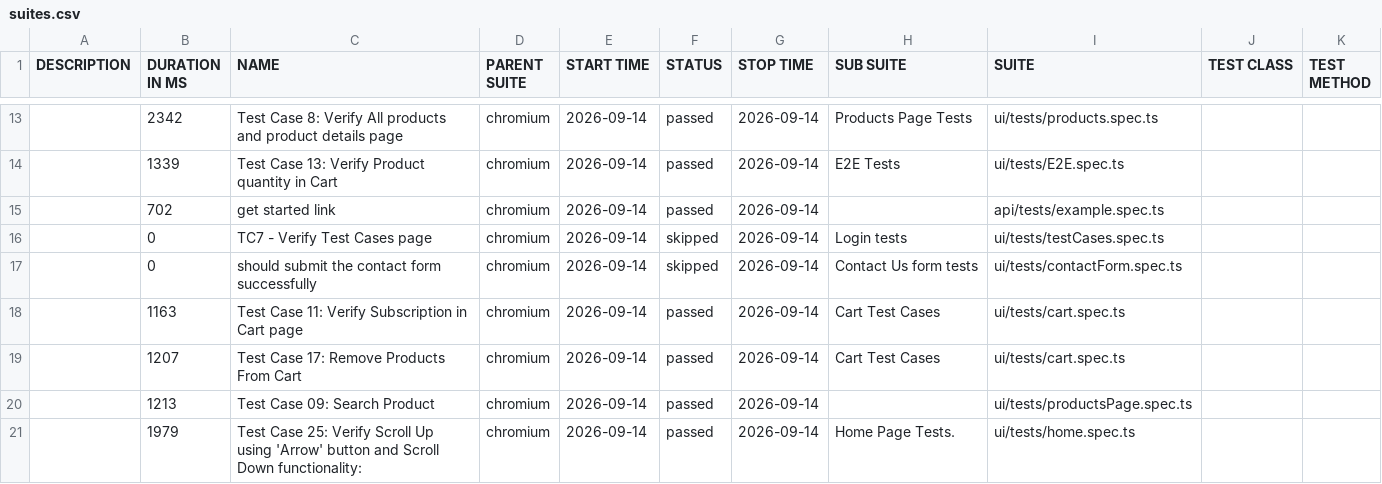
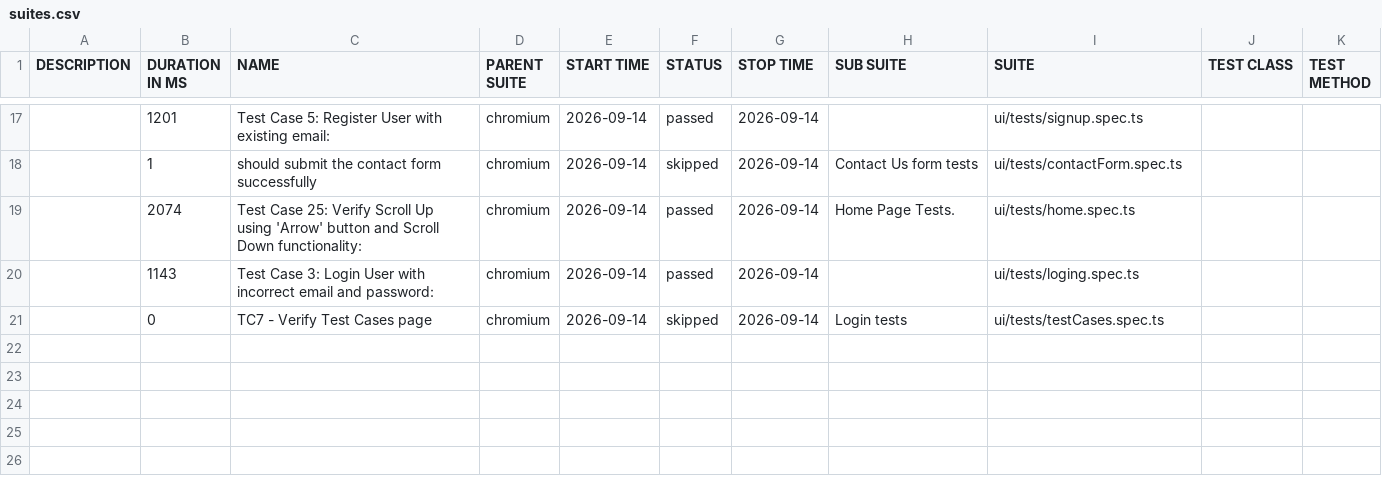
Before and after one commit to Super-QAcks/ecommerce-playwright, a CSV file: 158/data/suites.csv, drawn as a sheet; only a part is shown, gaps mark what is left out; the diff covers the shown part only.

```diff
--- a/158/data/suites.csv
+++ b/158/data/suites.csv
@@ -13,9 +17,5 @@
-"","2342","Test Case 8: Verify All products and product details page","chromium","2026-09-14","passed","2026-09-14","Products Page Tests","ui/tests/products.spec.ts","",""
-"","1339","Test Case 13: Verify Product quantity in Cart","chromium","2026-09-14","passed","2026-09-14","E2E Tests","ui/tests/E2E.spec.ts","",""
-"","702","get started link","chromium","2026-09-14","passed","2026-09-14","","api/tests/example.spec.ts","",""
+"","1201","Test Case 5: Register User with existing email:","chromium","2026-09-14","passed","2026-09-14","","ui/tests/signup.spec.ts","",""
+"","1","should submit the contact form successfully","chromium","2026-09-14","skipped","2026-09-14","Contact Us form tests","ui/tests/contactForm.spec.ts","",""
+"","2074","Test Case 25: Verify Scroll Up using 'Arrow' button and Scroll Down functionality:","chromium","2026-09-14","passed","2026-09-14","Home Page Tests.","ui/tests/home.spec.ts","",""
+"","1143","Test Case 3: Login User with incorrect email and password:","chromium","2026-09-14","passed","2026-09-14","","ui/tests/loging.spec.ts","",""
 "","0","TC7 - Verify Test Cases page","chromium","2026-09-14","skipped","2026-09-14","Login tests","ui/tests/testCases.spec.ts","",""
-"","0","should submit the contact form successfully","chromium","2026-09-14","skipped","2026-09-14","Contact Us form tests","ui/tests/contactForm.spec.ts","",""
-"","1163","Test Case 11: Verify Subscription in Cart page","chromium","2026-09-14","passed","2026-09-14","Cart Test Cases","ui/tests/cart.spec.ts","",""
-"","1207","Test Case 17: Remove Products From Cart","chromium","2026-09-14","passed","2026-09-14","Cart Test Cases","ui/tests/cart.spec.ts","",""
-"","1213","Test Case 09: Search Product","chromium","2026-09-14","passed","2026-09-14","","ui/tests/productsPage.spec.ts","",""
-"","1979","Test Case 25: Verify Scroll Up using 'Arrow' button and Scroll Down functionality:","chromium","2026-09-14","passed","2026-09-14","Home Page Tests.","ui/tests/home.spec.ts","",""
```
Also changed, not shown: 6 added rows, 2 removed rows and 22 edited cells elsewhere in this file, 55 other files.
